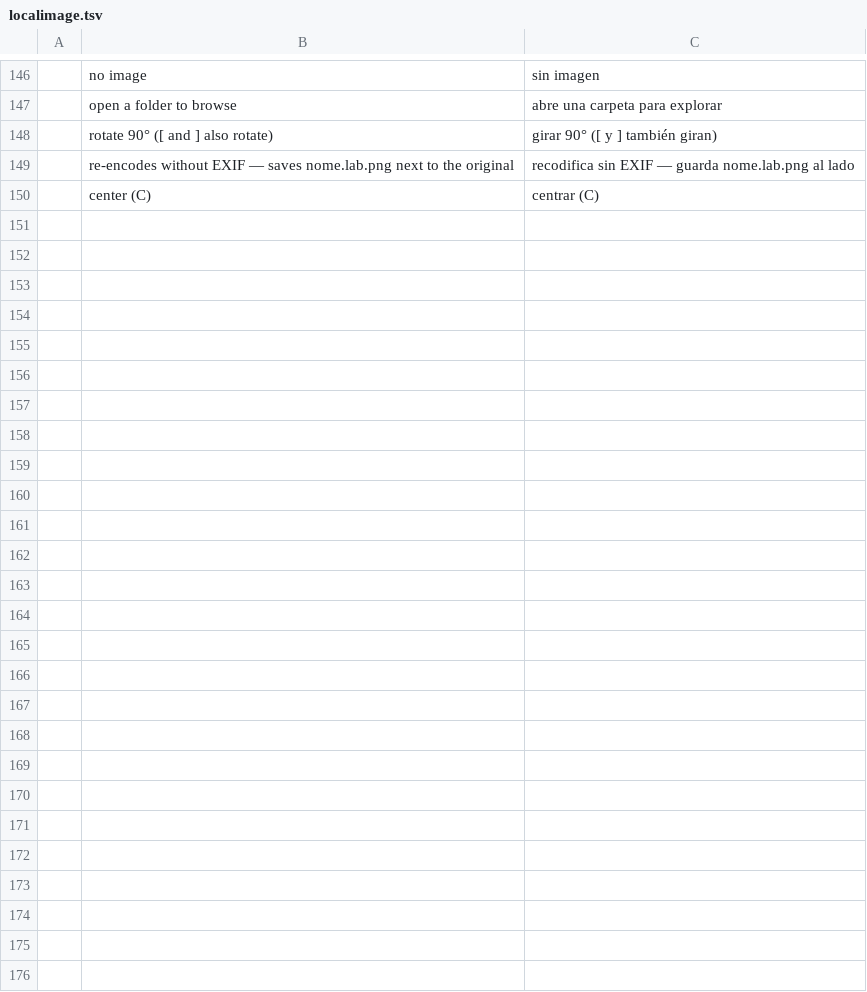
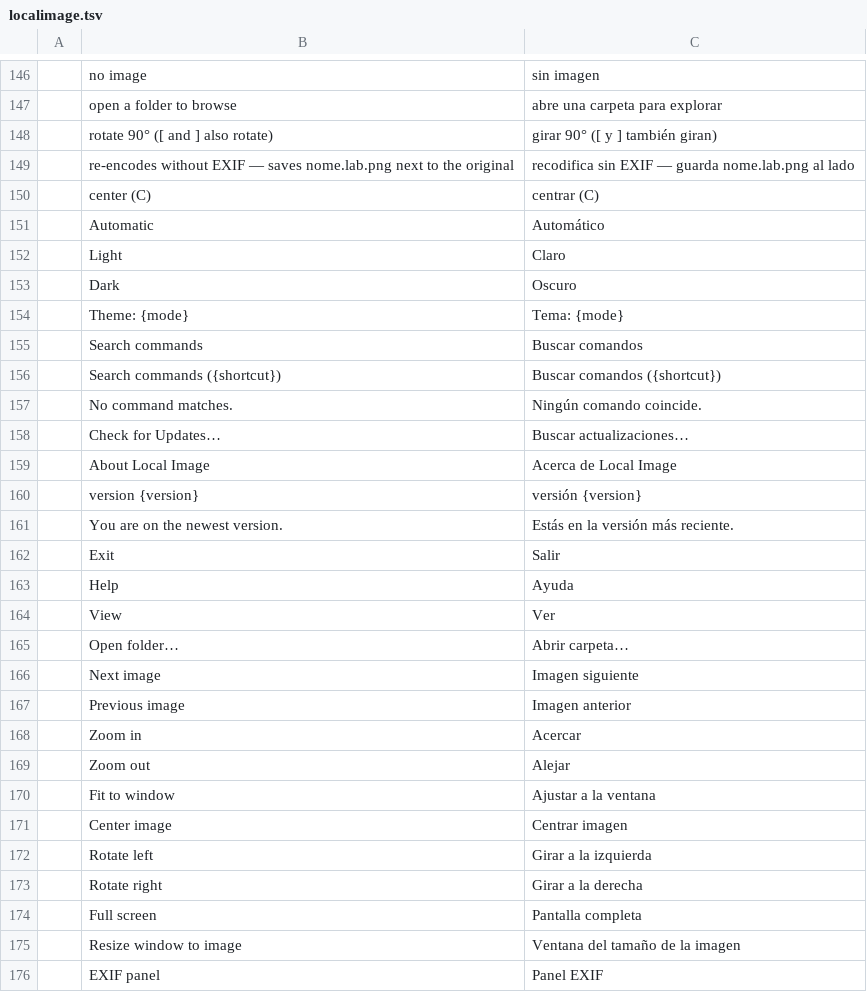
Before and after one commit to Anon5T4R/Local-Image, a TSV file: i18n/locales/es/localimage.tsv, drawn as a sheet; only a part is shown, gaps mark what is left out; the diff covers the shown part only; the diff names each change by its address in the sheet, - before the commit and + after, or states it on an @@ line.

Commit message:
casca da suíte: engrenagem, tema Automático/Claro/Escuro e lupa na barra; Configurações (idioma, tema, Sobre, atualizações); paleta com Ctrl+K; barra enxuta em janela estreita; testes de UI

```diff
--- a/i18n/locales/es/localimage.tsv
+++ b/i18n/locales/es/localimage.tsv
+row 151:  | Automatic | Automático
+row 152:  | Light | Claro
+row 153:  | Dark | Oscuro
+row 154:  | Theme: {mode} | Tema: {mode}
+row 155:  | Search commands | Buscar comandos
+row 156:  | Search commands ({shortcut}) | Buscar comandos ({shortcut})
+row 157:  | No command matches. | Ningún comando coincide.
+row 158:  | Check for Updates… | Buscar actualizaciones…
+row 159:  | About Local Image | Acerca de Local Image
+row 160:  | version {version} | versión {version}
+row 161:  | You are on the newest version. | Estás en la versión más reciente.
+row 162:  | Exit | Salir
+row 163:  | Help | Ayuda
+row 164:  | View | Ver
+row 165:  | Open folder… | Abrir carpeta…
+row 166:  | Next image | Imagen siguiente
+row 167:  | Previous image | Imagen anterior
+row 168:  | Zoom in | Acercar
+row 169:  | Zoom out | Alejar
+row 170:  | Fit to window | Ajustar a la ventana
+row 171:  | Center image | Centrar imagen
+row 172:  | Rotate left | Girar a la izquierda
+row 173:  | Rotate right | Girar a la derecha
+row 174:  | Full screen | Pantalla completa
+row 175:  | Resize window to image | Ventana del tamaño de la imagen
+row 176:  | EXIF panel | Panel EXIF
```
Also changed, not shown: 1 edited cell elsewhere in this file, i18n/locales/pt-br/localimage.tsv, 5 other files.
